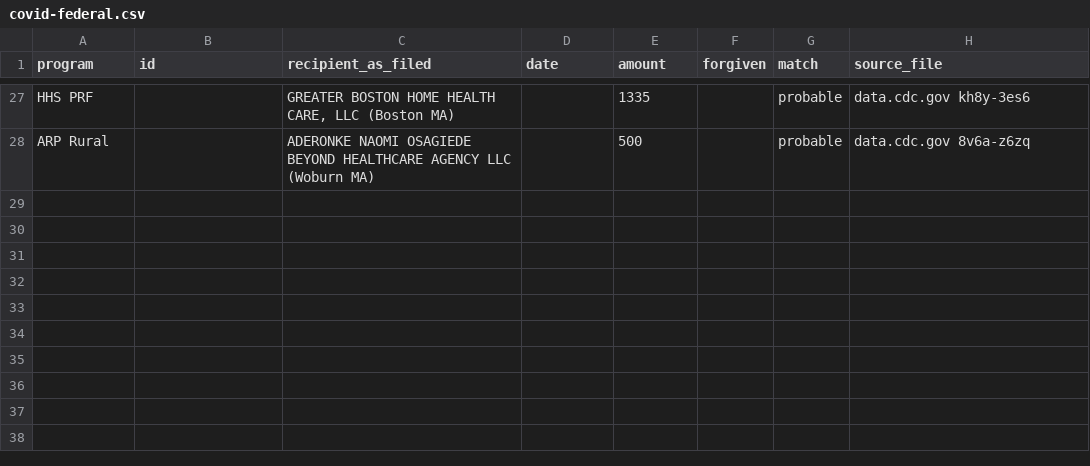
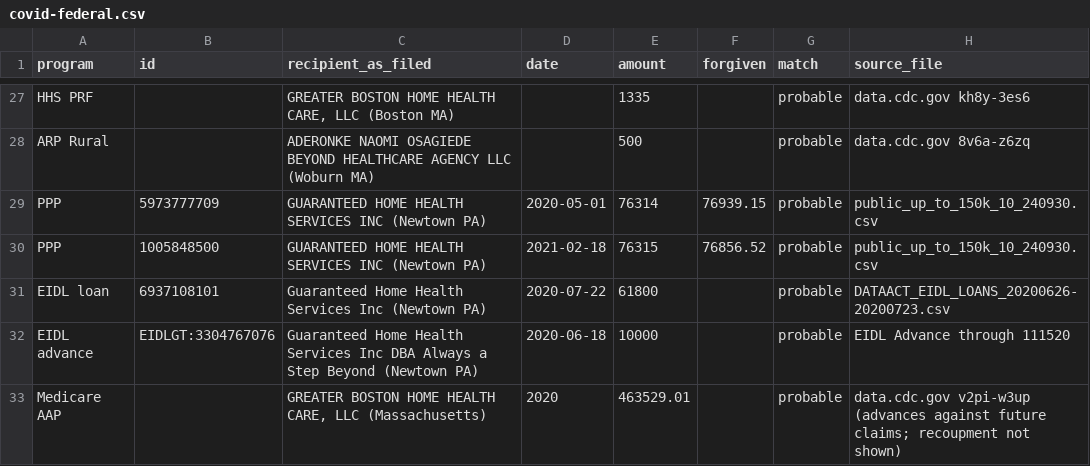
Before and after one commit to duncanburns2013-dot/beyond-cluster, a CSV file: data/covid-federal.csv, drawn as a sheet; only a part is shown, gaps mark what is left out.

```diff
--- a/data/covid-federal.csv
+++ b/data/covid-federal.csv
@@ -28 +28,6 @@ HHS PRF,,"GREATER BOSTON HOME HEALTH CARE, LLC (Boston MA)",,1335,,probable,data
 ARP Rural,,ADERONKE NAOMI OSAGIEDE BEYOND HEALTHCARE AGENCY LLC (Woburn MA),,500,,probable,data.cdc.gov 8v6a-z6zq
+PPP,5973777709,GUARANTEED HOME HEALTH SERVICES INC (Newtown PA),2020-05-01,76314,76939.15,probable,public_up_to_150k_10_240930.csv
+PPP,1005848500,GUARANTEED HOME HEALTH SERVICES INC (Newtown PA),2021-02-18,76315,76856.52,probable,public_up_to_150k_10_240930.csv
+EIDL loan,6937108101,Guaranteed Home Health Services Inc (Newtown PA),2020-07-22,61800,,probable,DATAACT_EIDL_LOANS_20200626-20200723.csv
+EIDL advance,EIDLGT:3304767076,Guaranteed Home Health Services Inc DBA Always a Step Beyond (Newtown PA),2020-06-18,10000,,probable,EIDL Advance through 111520
+Medicare AAP,,"GREATER BOSTON HOME HEALTH CARE, LLC (Massachusetts)",2020,463529.01,,probable,data.cdc.gov v2pi-w3up (advances against future claims; recoupment not shown)
```
Also changed, not shown: data/gbhhc-and-adhc-filings.csv, data/irs-revocations.csv, 5 other files.
